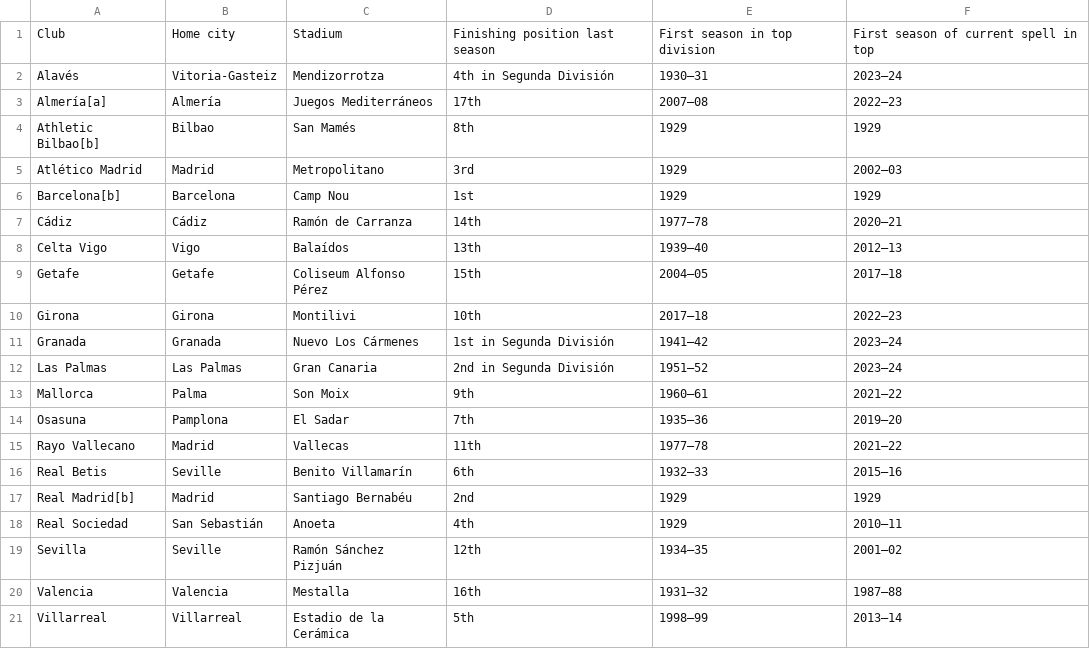
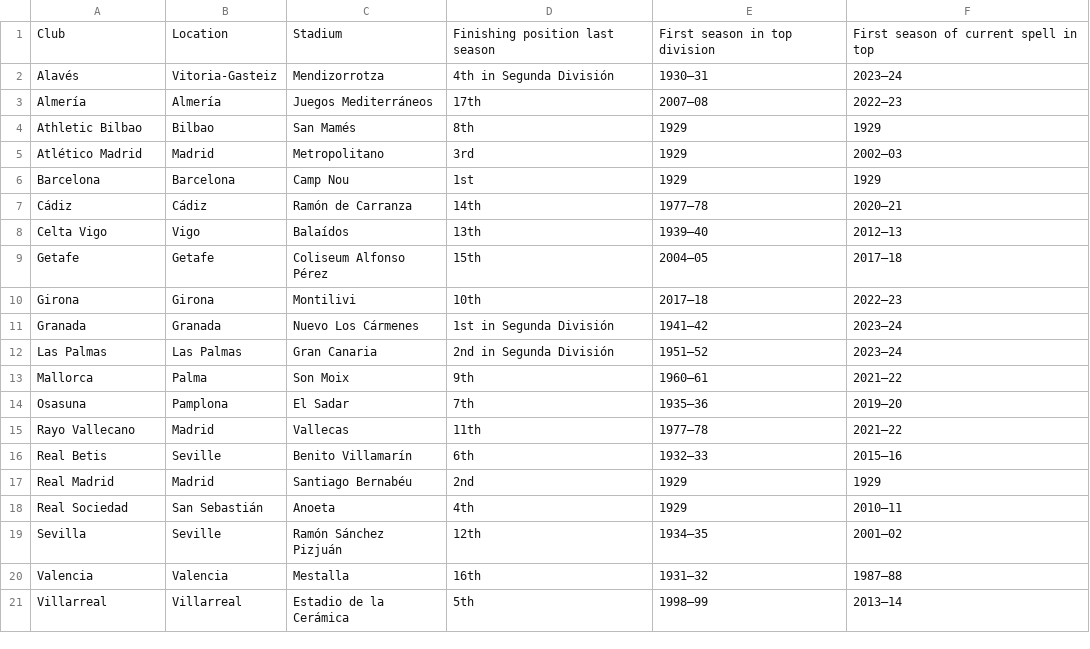
Before and after one commit to ayknes/football_academy_analytics, a CSV file: laligua_clubs.csv, drawn as a sheet.

```diff
--- a/laligua_clubs.csv
+++ b/laligua_clubs.csv
@@ -1,7 +1,7 @@
-Club,Home city,Stadium,Finishing position last season,First season in top division,First season of current spell in top
+Club,Location,Stadium,Finishing position last season,First season in top division,First season of current spell in top
 Alavés,Vitoria-Gasteiz,Mendizorrotza,4th in Segunda División,1930–31,2023–24
-Almería[a],Almería,Juegos Mediterráneos,17th,2007–08,2022–23
-Athletic Bilbao[b],Bilbao,San Mamés,8th,1929,1929
+Almería,Almería,Juegos Mediterráneos,17th,2007–08,2022–23
+Athletic Bilbao,Bilbao,San Mamés,8th,1929,1929
 Atlético Madrid,Madrid,Metropolitano,3rd,1929,2002–03
-Barcelona[b],Barcelona,Camp Nou,1st,1929,1929
+Barcelona,Barcelona,Camp Nou,1st,1929,1929
 Cádiz,Cádiz,Ramón de Carranza,14th,1977–78,2020–21
@@ -16,3 +16,3 @@ Rayo Vallecano,Madrid,Vallecas,11th,1977–78,2021–22
 Real Betis,Seville,Benito Villamarín,6th,1932–33,2015–16
-Real Madrid[b],Madrid,Santiago Bernabéu,2nd,1929,1929
+Real Madrid,Madrid,Santiago Bernabéu,2nd,1929,1929
 Real Sociedad,San Sebastián,Anoeta,4th,1929,2010–11
```
Also changed, not shown: bundsliga_clubs.csv, ligue1_clubs.csv, 4 other files.
